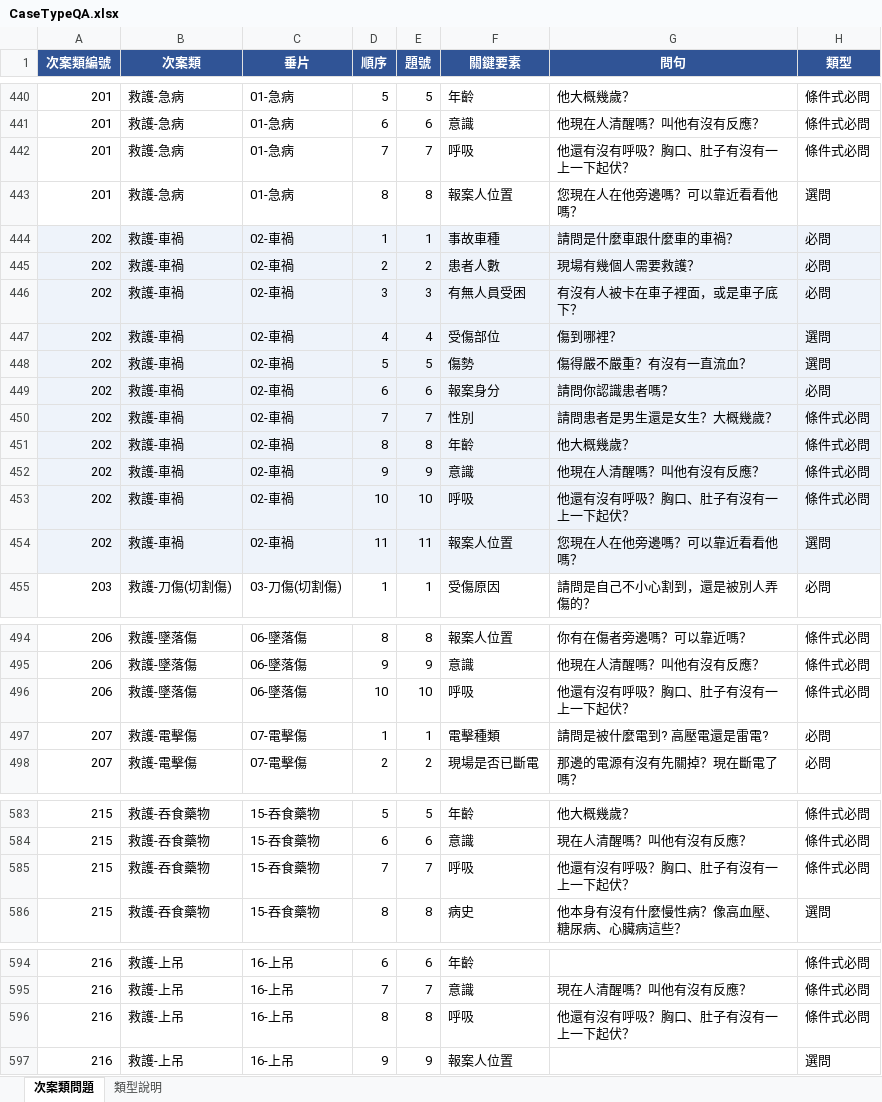
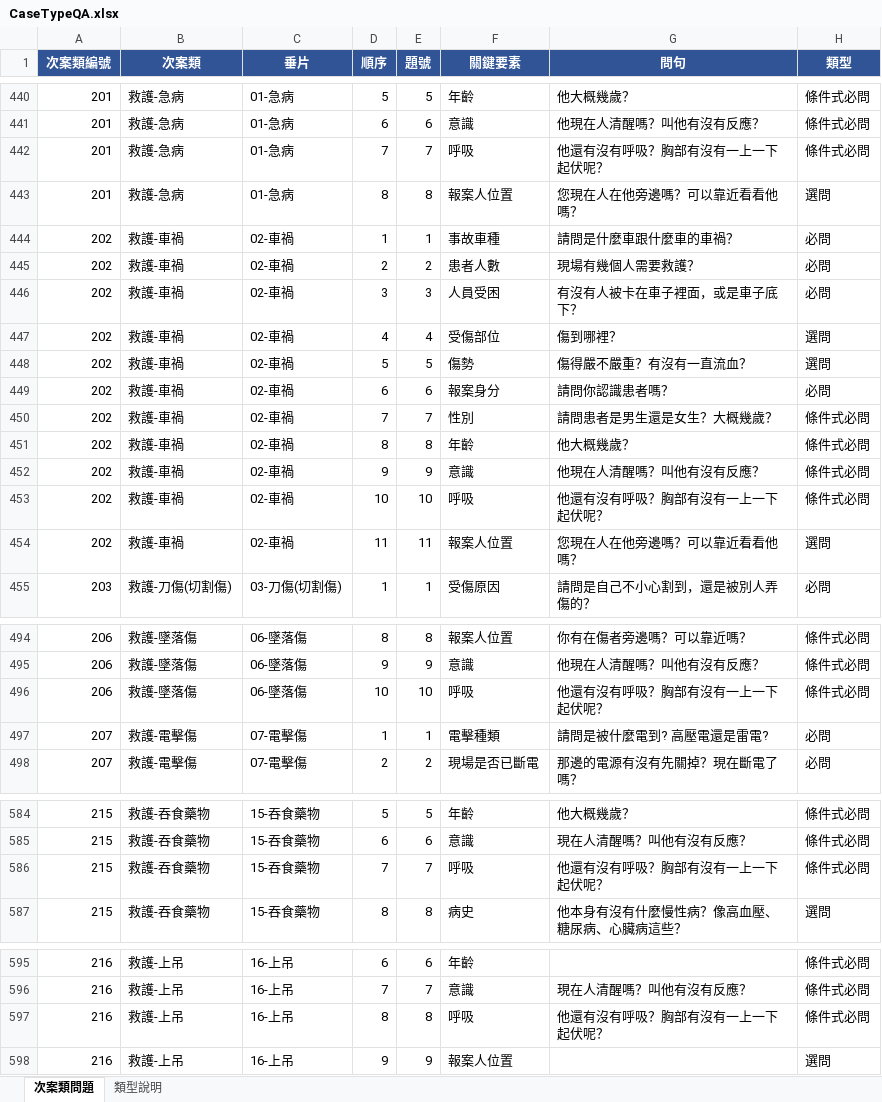
Before and after one commit to hetiande-tyiot/nlp_cyberon_server, an Excel workbook: ai/119_261101_update_main_keywords/scripts/CaseTypeQA.xlsx, sheet 次案類問題, drawn as a sheet; only a part is shown, gaps mark what is left out; values as stored, in another font and other column widths than the file's, no borders; addresses are those after the commit; the diff covers the shown part only; the diff names each change by its address in the sheet, - before the commit and + after, or states it on an @@ line.

```diff
--- a/ai/119_261101_update_main_keywords/scripts/CaseTypeQA.xlsx (sheet 次案類問題)
+++ b/ai/119_261101_update_main_keywords/scripts/CaseTypeQA.xlsx (sheet 次案類問題)
-G442 (問句): 他還有沒有呼吸？胸口、肚子有沒有一上一下起伏？
+G442 (問句): 他還有沒有呼吸？胸部有沒有一上一下起伏呢？
-A444:H454 fill: #EEF3FA
+A444:H454 fill: none
-F446 (關鍵要素): 有無人員受困
+F446 (關鍵要素): 人員受困
-G453 (問句): 他還有沒有呼吸？胸口、肚子有沒有一上一下起伏？
+G453 (問句): 他還有沒有呼吸？胸部有沒有一上一下起伏呢？
-G496 (問句): 他還有沒有呼吸？胸口、肚子有沒有一上一下起伏？
+G496 (問句): 他還有沒有呼吸？胸部有沒有一上一下起伏呢？
-G586 (問句): 他還有沒有呼吸？胸口、肚子有沒有一上一下起伏？
+G586 (問句): 他還有沒有呼吸？胸部有沒有一上一下起伏呢？
-G597 (問句): 他還有沒有呼吸？胸口、肚子有沒有一上一下起伏？
+G597 (問句): 他還有沒有呼吸？胸部有沒有一上一下起伏呢？
```
Also changed, not shown: 1 added row, 18 edited cells and cell formats elsewhere in this sheet, 12 other files.
